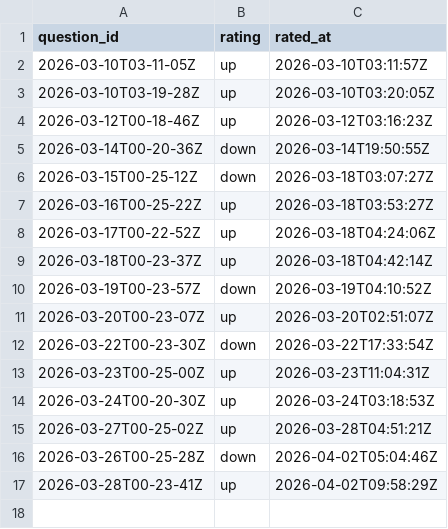
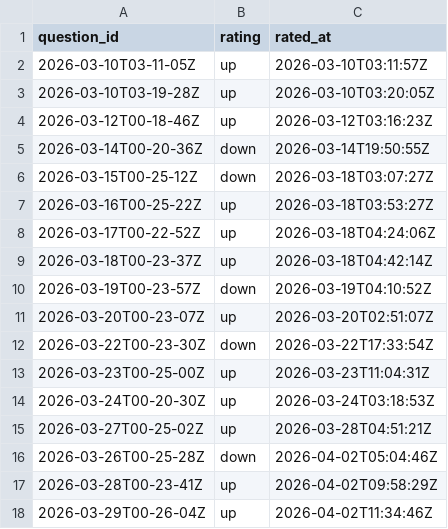
Before and after one commit to kghamilton89/personal-development-journal, a CSV file: data/feedback.csv, drawn as a sheet.

Commit message:
feedback: up for 2026-03-29T00-26-04Z

```diff
--- a/data/feedback.csv
+++ b/data/feedback.csv
@@ -17 +17,2 @@ question_id,rating,rated_at
 2026-03-28T00-23-41Z,up,2026-04-02T09:58:29Z
+2026-03-29T00-26-04Z,up,2026-04-02T11:34:46Z
```
